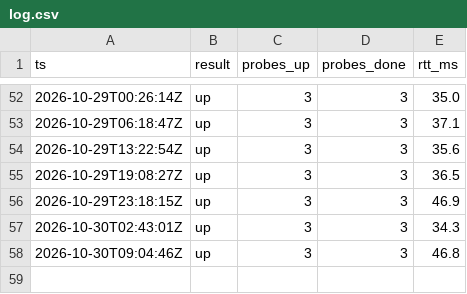
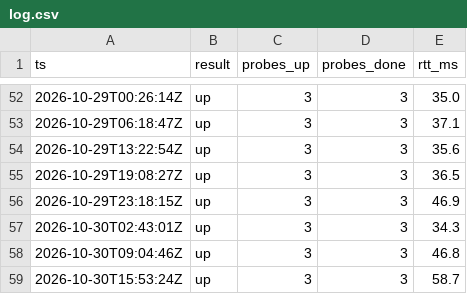
Before and after one commit to milanoleonardo/nassau-power-monitor, a CSV file: docs/log.csv, drawn as a sheet; only a part is shown, gaps mark what is left out.

```diff
--- a/docs/log.csv
+++ b/docs/log.csv
@@ -58 +58,2 @@ ts,result,probes_up,probes_done,rtt_ms
 2026-10-30T09:04:46Z,up,3,3,46.8
+2026-10-30T15:53:24Z,up,3,3,58.7
```
Also changed, not shown: 1 other file.
